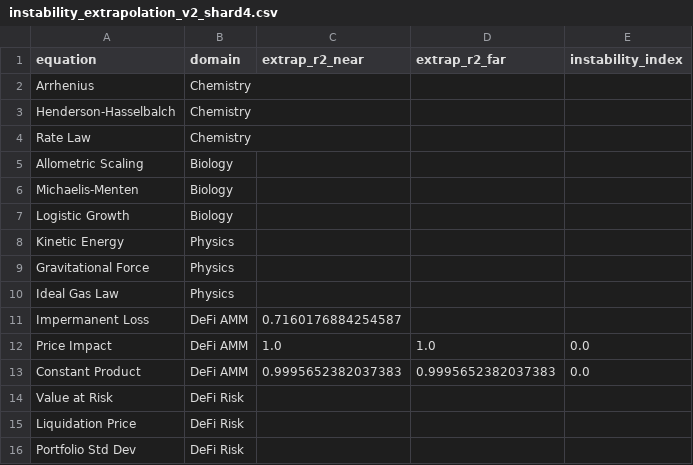
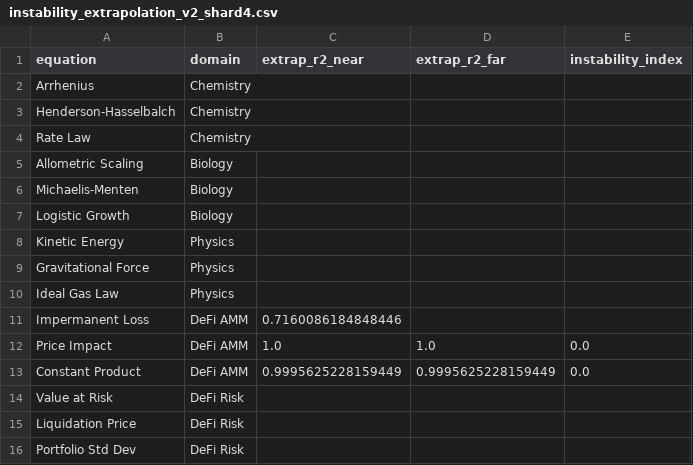
Before and after one commit to sednabcn/LLM-HypatiaX-REPRO, a CSV file: hypatiax/data/results/ablation/exp1_ablation/shards/instability_extrapolation_v2_shard4.csv, drawn as a sheet.

```diff
--- a/hypatiax/data/results/ablation/exp1_ablation/shards/instability_extrapolation_v2_shard4.csv
+++ b/hypatiax/data/results/ablation/exp1_ablation/shards/instability_extrapolation_v2_shard4.csv
@@ -10,5 +10,5 @@ Gravitational Force,Physics,,,
 Ideal Gas Law,Physics,,,
-Impermanent Loss,DeFi AMM,0.7160176884254587,,
+Impermanent Loss,DeFi AMM,0.7160086184848446,,
 Price Impact,DeFi AMM,1.0,1.0,0.0
-Constant Product,DeFi AMM,0.9995652382037383,0.9995652382037383,0.0
+Constant Product,DeFi AMM,0.9995625228159449,0.9995625228159449,0.0
 Value at Risk,DeFi Risk,,,
```
Also changed, not shown: 9 other files.
